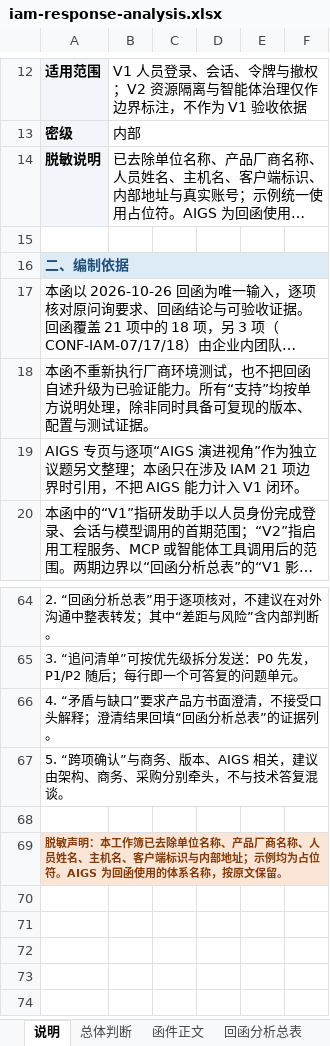
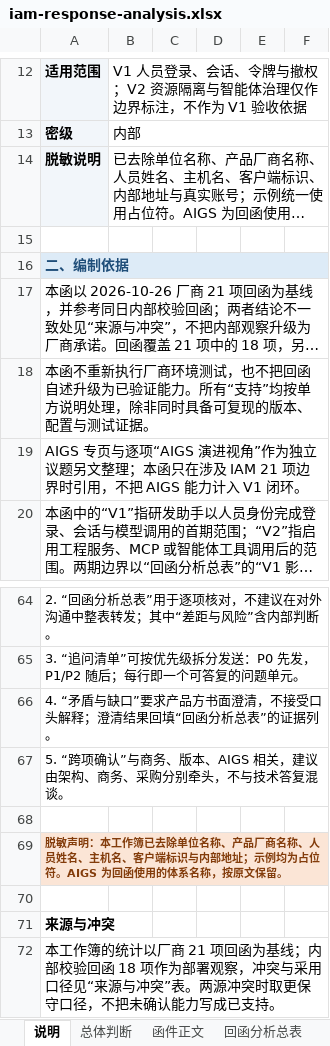
Before and after one commit to hrygo/heluo-forge, an Excel workbook: docs/plans/dsh-plugin-tools/iam-response-analysis.xlsx, sheet 说明, drawn as a sheet; only a part is shown, gaps mark what is left out; long unchanged cells end in …; values as stored, in another font and other column widths than the file's, no borders; the diff names each change by its address in the sheet, - before the commit and + after, or states it on an @@ line.

```diff
--- a/docs/plans/dsh-plugin-tools/iam-response-analysis.xlsx (sheet 说明)
+++ b/docs/plans/dsh-plugin-tools/iam-response-analysis.xlsx (sheet 说明)
@@ column A renumbered in row 17 @@
+row 70: (empty)
+row 71: 来源与冲突
+row 72: 本工作簿的统计以厂商 21 项回函为基线；内部校验回函 18 项作为部署观察，冲突与采用口径见“来源与冲突”表。两源冲突时取更保守口径，不把未确认能力写成已支持。
```
Also changed, not shown: sheet 总体判断, sheet 矛盾与缺口, sheet 函件正文, sheet 回函分析总表, other sheet tabs, docs/plans/dsh-plugin-tools/dsh-plugin-tool-evidence.xlsx, 6 other files.
